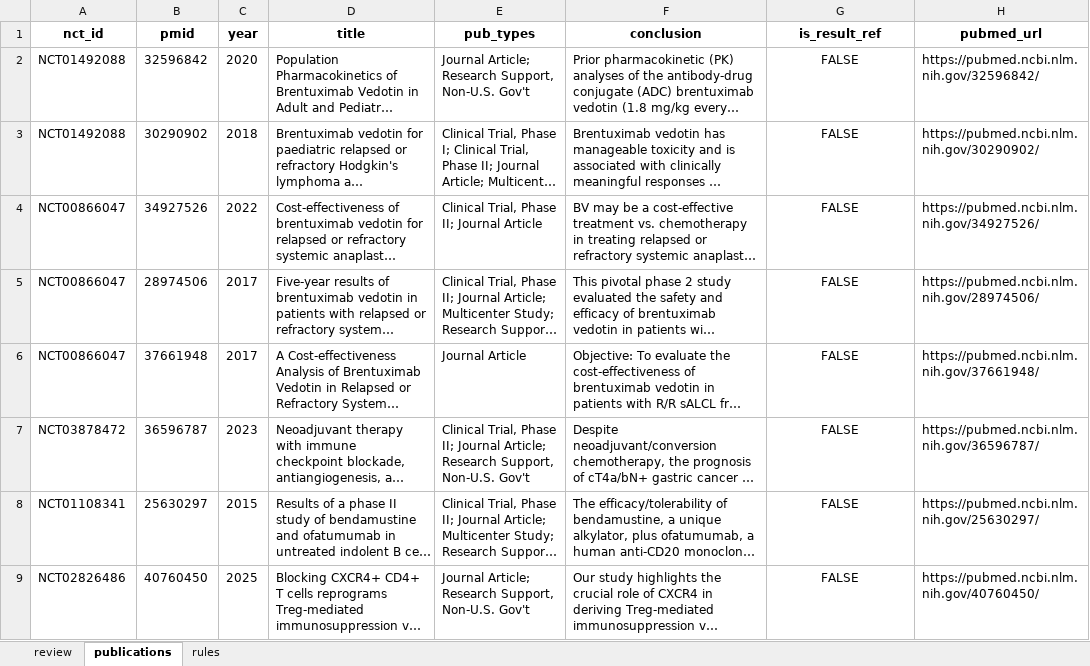
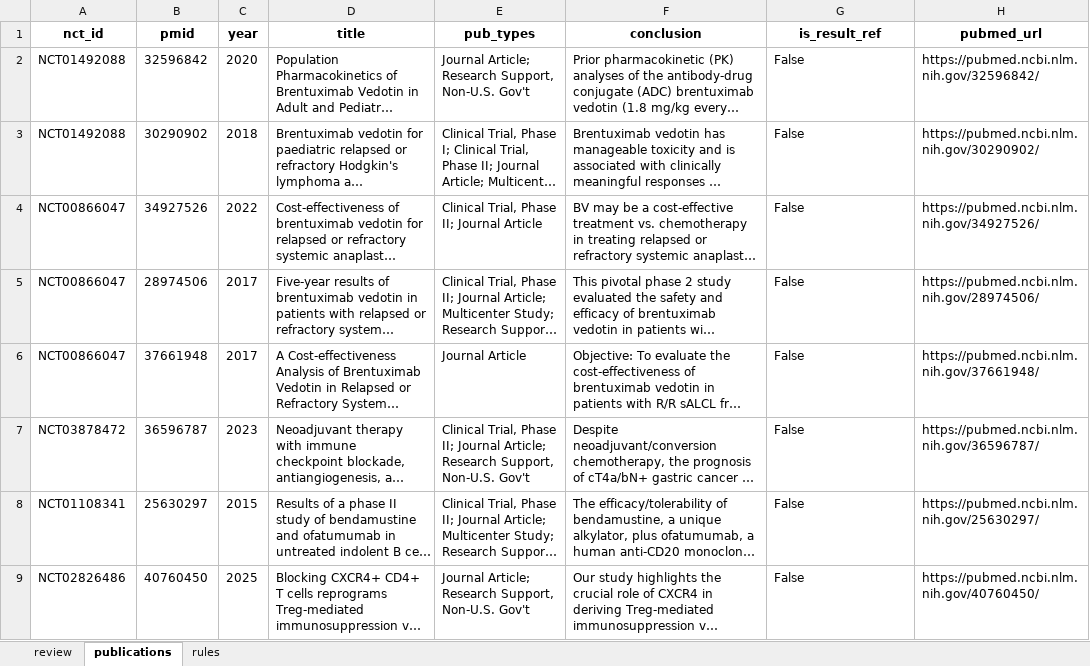
Before and after one commit to arabellachua/mechanistic_engine, an Excel workbook: curation/outcome_review.xlsx, sheet publications, drawn as a sheet; only a part is shown; long unchanged cells end in …; values as stored, in another font and other column widths than the file's, no borders; the diff covers the shown part only; the diff names each change by its address in the sheet, - before the commit and + after, or states it on an @@ line.

```diff
--- a/curation/outcome_review.xlsx (sheet publications)
+++ b/curation/outcome_review.xlsx (sheet publications)
-G2:G9 (is_result_ref): FALSE
+G2:G9 (is_result_ref): False
-G2:G9 alignment: center
+G2:G9 alignment: left
```
Also changed, not shown: 5 added rows, 2 edited cells and cell formats elsewhere in this sheet, sheet review, 3 other files.
